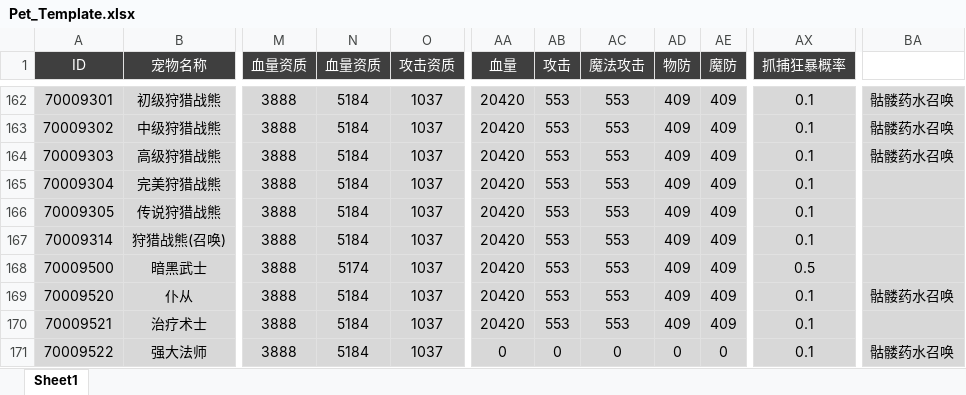
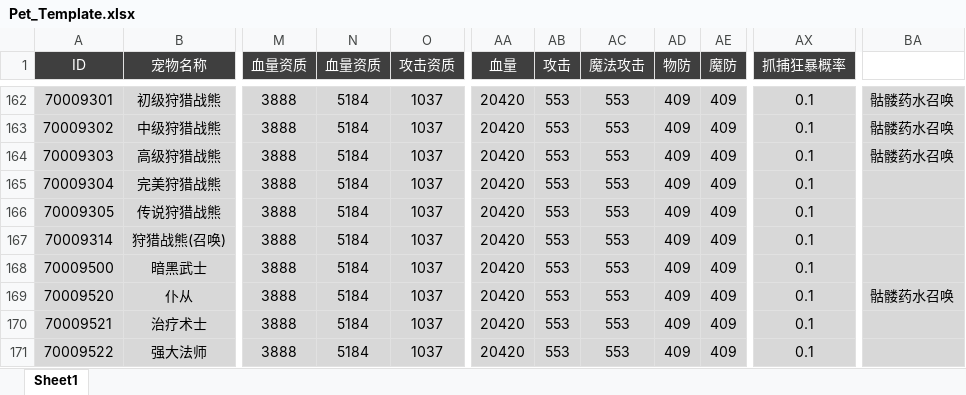
Before and after one commit to csyinghuochong/yongshiyujiayuan, an Excel workbook: S_数据表/Pet_Template.xlsx, sheet Sheet1, drawn as a sheet; only a part is shown, gaps mark what is left out; values as stored, in another font and other column widths than the file's, no borders; the diff names each change by its address in the sheet, - before the commit and + after, or states it on an @@ line.

```diff
--- a/S_数据表/Pet_Template.xlsx (sheet Sheet1)
+++ b/S_数据表/Pet_Template.xlsx (sheet Sheet1)
-N168 (血量资质): 5174
+N168 (血量资质): 5184
-AX168 (抓捕狂暴概率): 0.5
+AX168 (抓捕狂暴概率): 0.1
-AA171 (血量): 0
+AA171 (血量): 20420
-AB171 (攻击): 0
+AB171 (攻击): 553
-AC171 (魔法攻击): 0
+AC171 (魔法攻击): 553
-AD171 (物防): 0
+AD171 (物防): 409
-AE171 (魔防): 0
+AE171 (魔防): 409
-BA171: 骷髅药水召唤
+BA171: (empty)
```
Also changed, not shown: S_数据表/Skill_Template.xlsx, S_数据表/Talent_Template.xlsx, 8 other files.
